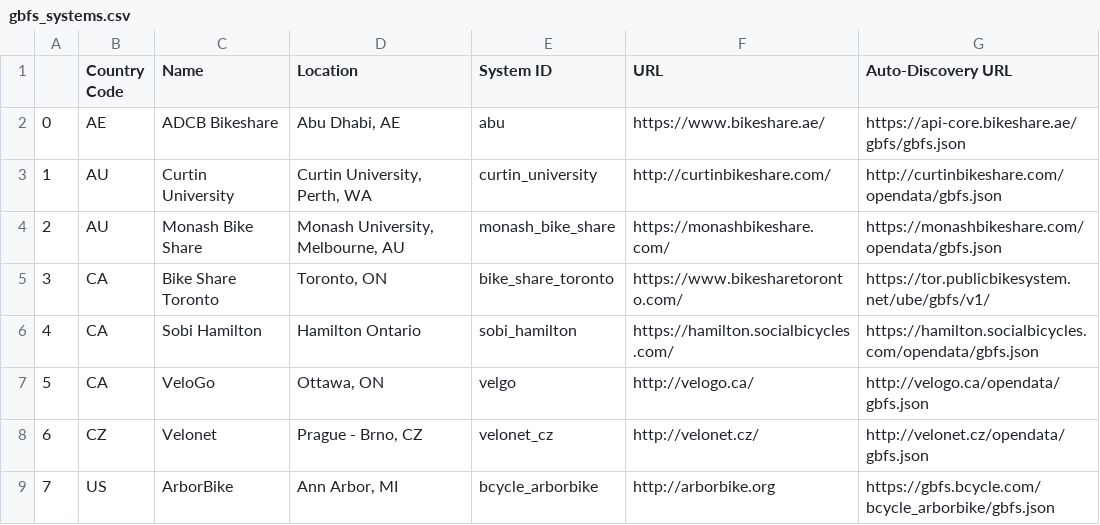
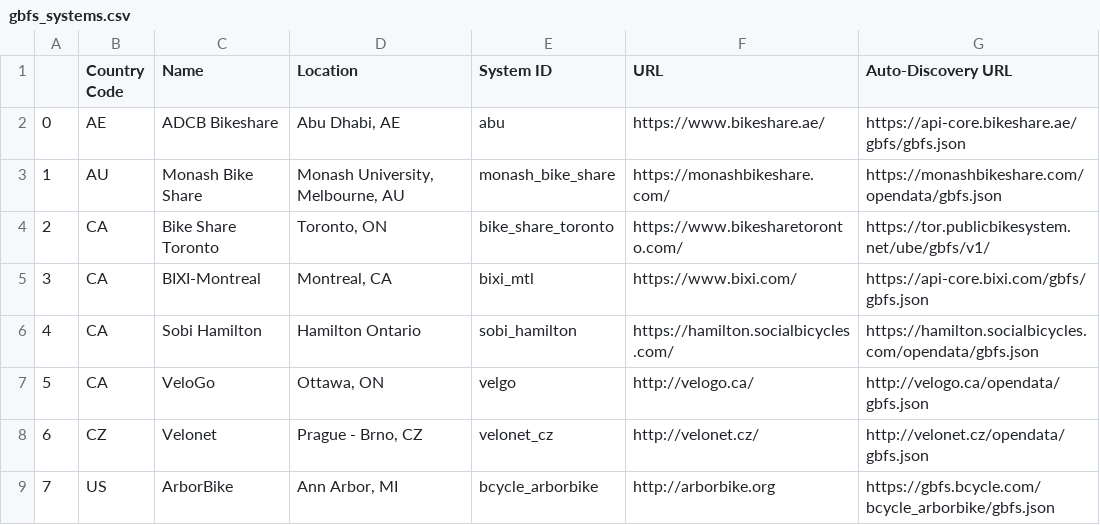
Before and after one commit to kylebarron/bikeshare-scrape, a CSV file: data/gbfs_systems.csv, drawn as a sheet; only a part is shown; removed rows and columns are numbered as before the commit, all else as after; the diff names each change by its address in the sheet, - before the commit and + after, or states it on an @@ line.

Commit message:
Update list of bikeshare systems

```diff
--- a/data/gbfs_systems.csv
+++ b/data/gbfs_systems.csv
-row 3: 1 | AU | Curtin University | Curtin University, Perth, WA | curtin_university | http://curtinbikeshare.com/ | http://curtinbikeshare.com/opendata/gbfs.json
@@ column A renumbered between rows 3 and 4 @@
+row 5: 3 | CA | BIXI-Montreal | Montreal, CA | bixi_mtl | https://www.bixi.com/ | https://api-core.bixi.com/gbfs/gbfs.json
```
